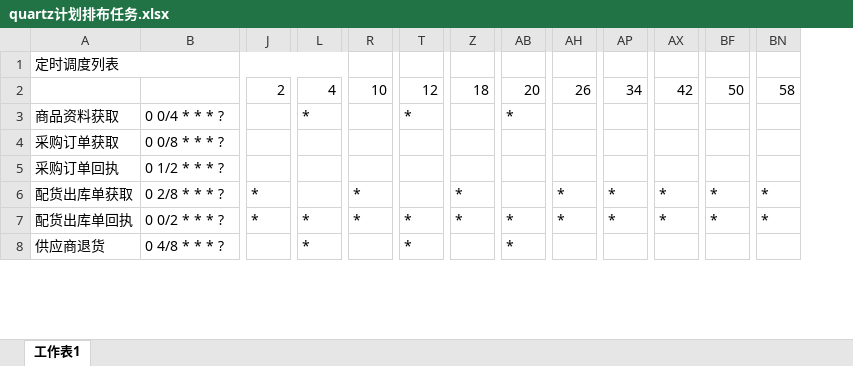
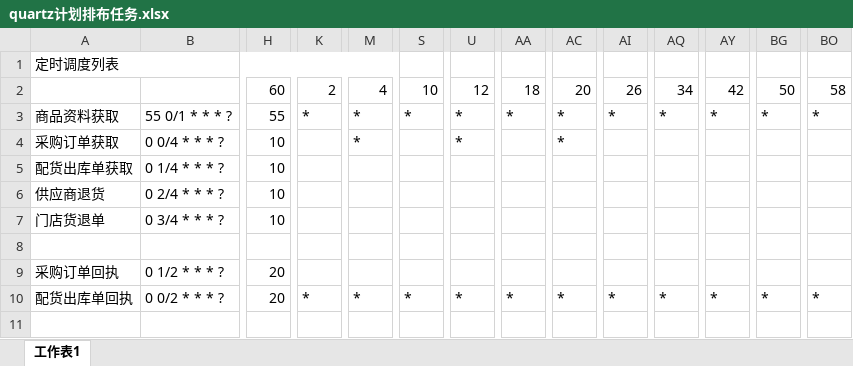
Before and after one commit to LoveTangNow/sqls, an Excel workbook: 配置文件/quartz计划排布任务.xlsx, sheet 工作表1, drawn as a sheet; only a part is shown, gaps mark what is left out; values as stored, in another font and other column widths than the file's, no cell formats; conditional formats not drawn; removed rows and columns are numbered as before the commit, all else as after; rows hold the shown columns only; the diff covers the shown part only; the diff names each change by its address in the sheet, - before the commit and + after, or states it on an @@ line.

Commit message:
新的任务排布计划

```diff
--- a/配置文件/quartz计划排布任务.xlsx (sheet 工作表1)
+++ b/配置文件/quartz计划排布任务.xlsx (sheet 工作表1)
+column H, rows 2-4: 60 | 55 | 10; rows 9-10: 20 | 20
-B3: 0 0/4 * * * ?
+B3: 55 0/1 * * * ?
-K3: (empty)
+K3: *
-S3: (empty)
+S3: *
-AA3: (empty)
+AA3: *
-AI3: (empty)
+AI3: *
-AQ3: (empty)
+AQ3: *
-AY3: (empty)
+AY3: *
-BG3: (empty)
+BG3: *
-BO3: (empty)
+BO3: *
-B4: 0 0/8 * * * ?
+B4: 0 0/4 * * * ?
-M4: (empty)
+M4: *
-U4: (empty)
+U4: *
-AC4: (empty)
+AC4: *
+row 5: 配货出库单获取 | 0 1/4 * * * ? | 10
+row 6: 供应商退货 | 0 2/4 * * * ? | 10
+row 7: 门店货退单 | 0 3/4 * * * ? | 10
+row 8: (empty)
-row 6: 配货出库单获取 | 0 2/8 * * * ? | * |  | * |  | * |  | * | * | * | * | *
-row 11: 供应商退货 | 0 4/8 * * * ? |  | * |  | * |  | *
+row 11: (empty)
```
Also changed, not shown: 1 added row, 1 removed row and 111 edited cells elsewhere in this sheet, cell formats, formulas that keep their value.
